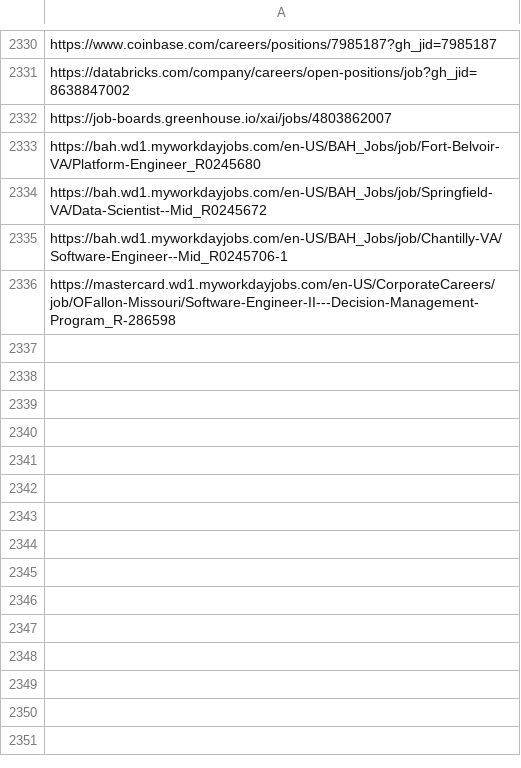
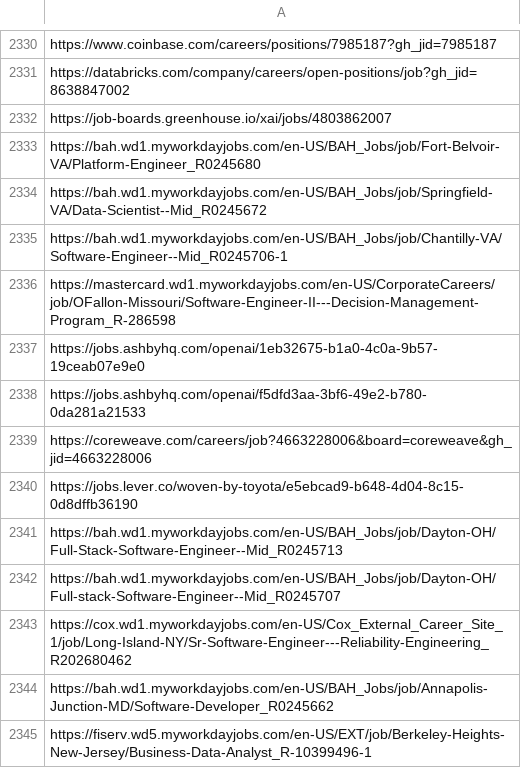
Before and after one commit to harsha271199/job-scraper, a CSV file: seen_links.csv, drawn as a sheet; only a part is shown, gaps mark what is left out.

```diff
--- a/seen_links.csv
+++ b/seen_links.csv
@@ -2336 +2336,10 @@ https://bah.wd1.myworkdayjobs.com/en-US/BAH_Jobs/job/Chantilly-VA/Software-Engin
 https://mastercard.wd1.myworkdayjobs.com/en-US/CorporateCareers/job/OFallon-Missouri/Software-Engineer-II---Decision-Management-Program_R-286598
+https://jobs.ashbyhq.com/openai/1eb32675-b1a0-4c0a-9b57-19ceab07e9e0
+https://jobs.ashbyhq.com/openai/f5dfd3aa-3bf6-49e2-b780-0da281a21533
+https://coreweave.com/careers/job?4663228006&board=coreweave&gh_jid=4663228006
+https://jobs.lever.co/woven-by-toyota/e5ebcad9-b648-4d04-8c15-0d8dffb36190
+https://bah.wd1.myworkdayjobs.com/en-US/BAH_Jobs/job/Dayton-OH/Full-Stack-Software-Engineer--Mid_R0245713
+https://bah.wd1.myworkdayjobs.com/en-US/BAH_Jobs/job/Dayton-OH/Full-stack-Software-Engineer--Mid_R0245707
+https://cox.wd1.myworkdayjobs.com/en-US/Cox_External_Career_Site_1/job/Long-Island-NY/Sr-Software-Engineer---Reliability-Engineering_R202680462
+https://bah.wd1.myworkdayjobs.com/en-US/BAH_Jobs/job/Annapolis-Junction-MD/Software-Developer_R0245662
+https://fiserv.wd5.myworkdayjobs.com/en-US/EXT/job/Berkeley-Heights-New-Jersey/Business-Data-Analyst_R-10399496-1
```
Also changed, not shown: 2 other files.
